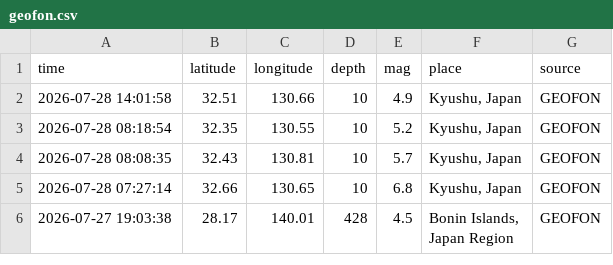
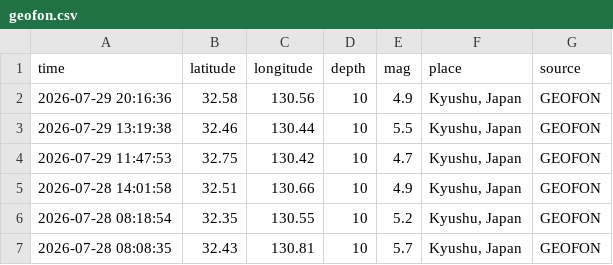
Before and after one commit to QB12-Group1/japans-earthquake-catalog, a CSV file: data/processed/geofon.csv, drawn as a sheet; only a part is shown; the shorter side is filled out with more unchanged rows.

```diff
--- a/data/processed/geofon.csv
+++ b/data/processed/geofon.csv
@@ -1,2 +1,5 @@
 time,latitude,longitude,depth,mag,place,source
+2026-07-29 20:16:36,32.58,130.56,10,4.9,"Kyushu, Japan",GEOFON
+2026-07-29 13:19:38,32.46,130.44,10,5.5,"Kyushu, Japan",GEOFON
+2026-07-29 11:47:53,32.75,130.42,10,4.7,"Kyushu, Japan",GEOFON
 2026-07-28 14:01:58,32.51,130.66,10,4.9,"Kyushu, Japan",GEOFON
```
Also changed, not shown: data/processed/usgs.csv, data/raw/emsc.csv, 4 other files.
